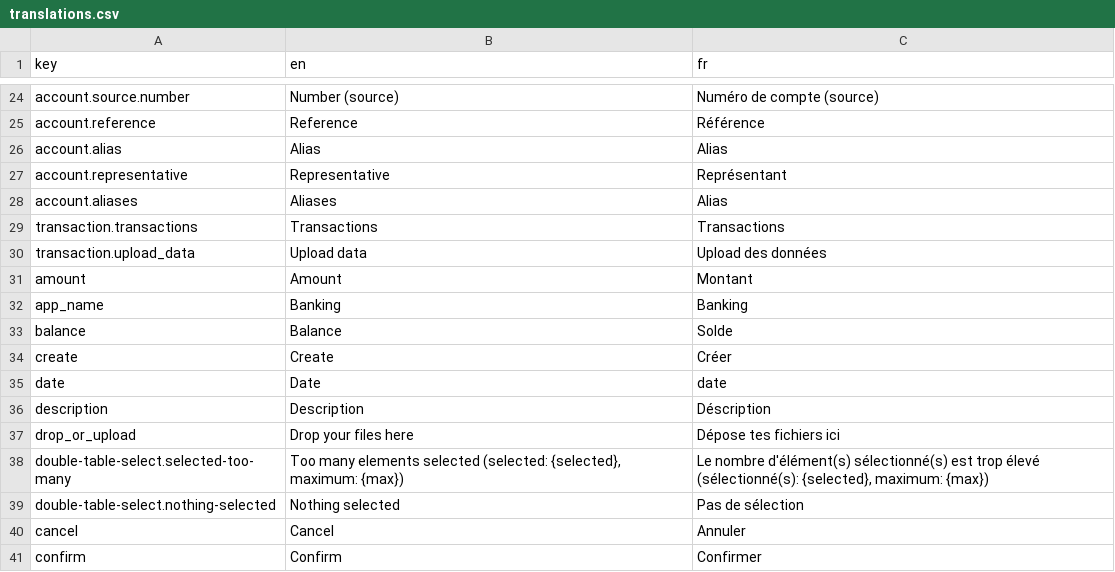
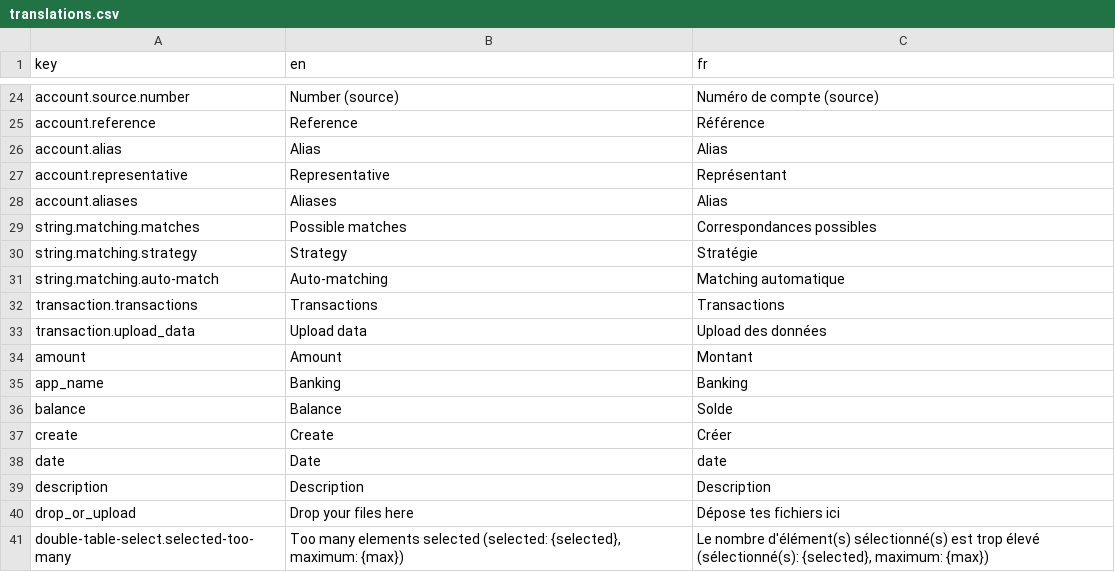
Before and after one commit to waliens/banking, a CSV file: frontend/src/locales/translations.csv, drawn as a sheet; only a part is shown, gaps mark what is left out; the shorter side is filled out with more unchanged rows.

Commit message:
implement levenshtein auto matcher

```diff
--- a/frontend/src/locales/translations.csv
+++ b/frontend/src/locales/translations.csv
@@ -28,2 +28,5 @@ account.representative,Representative,Représentant
 account.aliases,Aliases,Alias
+string.matching.matches,Possible matches,Correspondances possibles
+string.matching.strategy,Strategy,Stratégie
+string.matching.auto-match,Auto-matching,Matching automatique
 transaction.transactions,Transactions,Transactions
@@ -35,3 +38,3 @@ create,Create,Créer
 date,Date,date
-description,Description,Déscription
+description,Description,Description
 drop_or_upload,"Drop your files here","Dépose tes fichiers ici"
```
Also changed, not shown: 4 other files.
